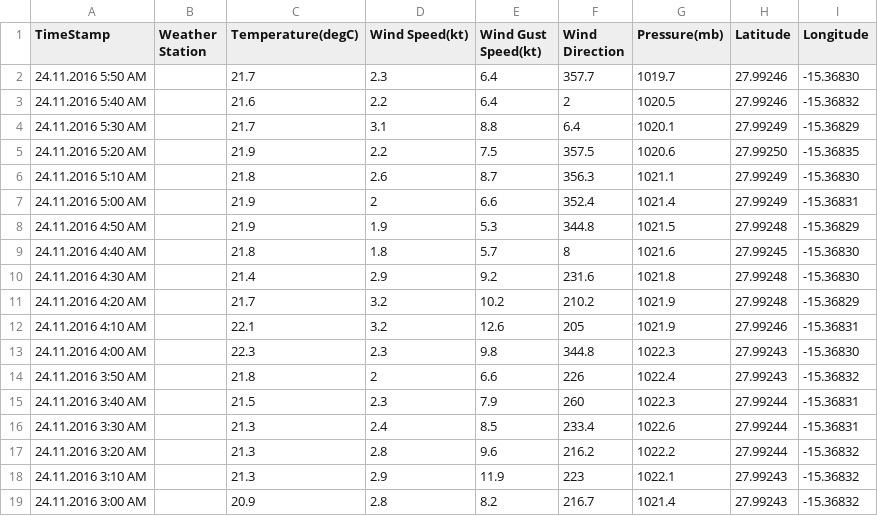
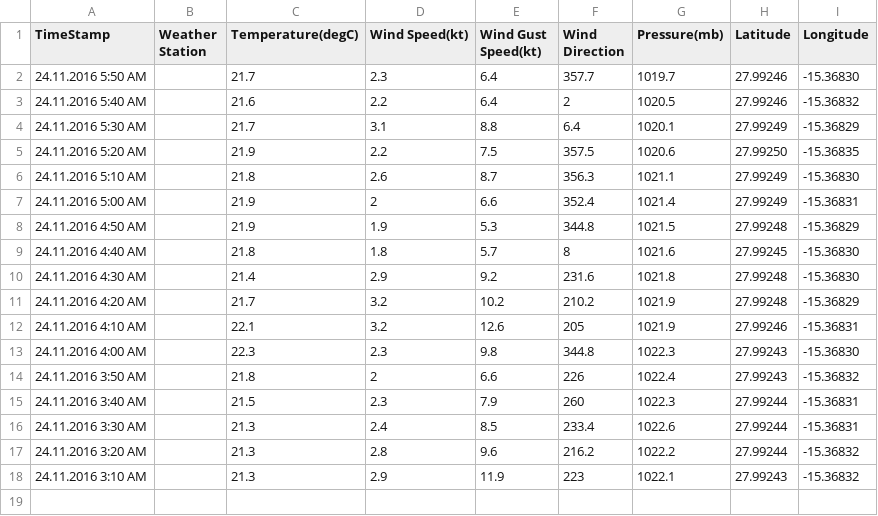
Before and after one commit to marum-waveglider/marum-waveglider.github.io, a CSV file: WeatherData/WeatherData_wgms_03h.csv, drawn as a sheet; the diff names each change by its address in the sheet, - before the commit and + after, or states it on an @@ line.

```diff
--- a/WeatherData/WeatherData_wgms_03h.csv
+++ b/WeatherData/WeatherData_wgms_03h.csv
-row 19: 24.11.2016 3:00 AM |  | 20.9 | 2.8 | 8.2 | 216.7 | 1021.4 | 27.99243 | -15.36832
```
Also changed, not shown: TelemetryData/TelemetryData_wgms_03h.csv, TelemetryData/TelemetryData_wgms_06h.csv.
